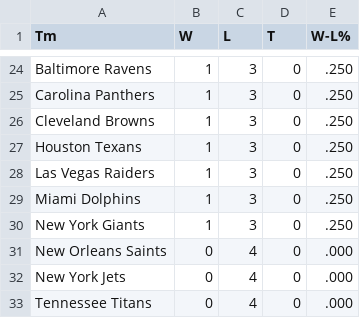
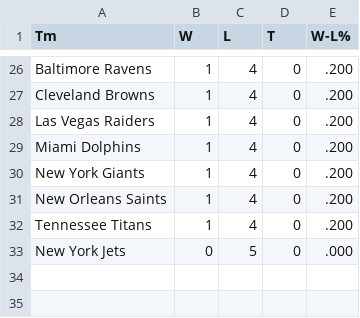
Before and after one commit to whansen2/nfl-score-predictor, a CSV file: nfl_predictor/data/standings.csv, drawn as a sheet; only a part is shown, gaps mark what is left out; removed rows and columns are numbered as before the commit, all else as after; the diff covers the shown part only; the diff names each change by its address in the sheet, - before the commit and + after, or states it on an @@ line.

```diff
--- a/nfl_predictor/data/standings.csv
+++ b/nfl_predictor/data/standings.csv
-C26 (L): 3
+C26 (L): 4
-E26 (W-L%): .250
+E26 (W-L%): .200
-row 25: Carolina Panthers | 1 | 3 | 0 | .250
-C27 (L): 3
+C27 (L): 4
-E27 (W-L%): .250
+E27 (W-L%): .200
-row 27: Houston Texans | 1 | 3 | 0 | .250
-C28:C30 (L): 3
+C28:C30 (L): 4
-E28:E30 (W-L%): .250
+E28:E30 (W-L%): .200
-B31 (W): 0
+B31 (W): 1
-E31 (W-L%): .000
+E31 (W-L%): .200
+row 32: Tennessee Titans | 1 | 4 | 0 | .200
-C33 (L): 4
+C33 (L): 5
-row 33: Tennessee Titans | 0 | 4 | 0 | .000
```
Also changed, not shown: 14 added rows, 12 removed rows and 12 edited cells elsewhere in this file, nfl_predictor/data/upcoming_matchups.csv, 4 other files.
